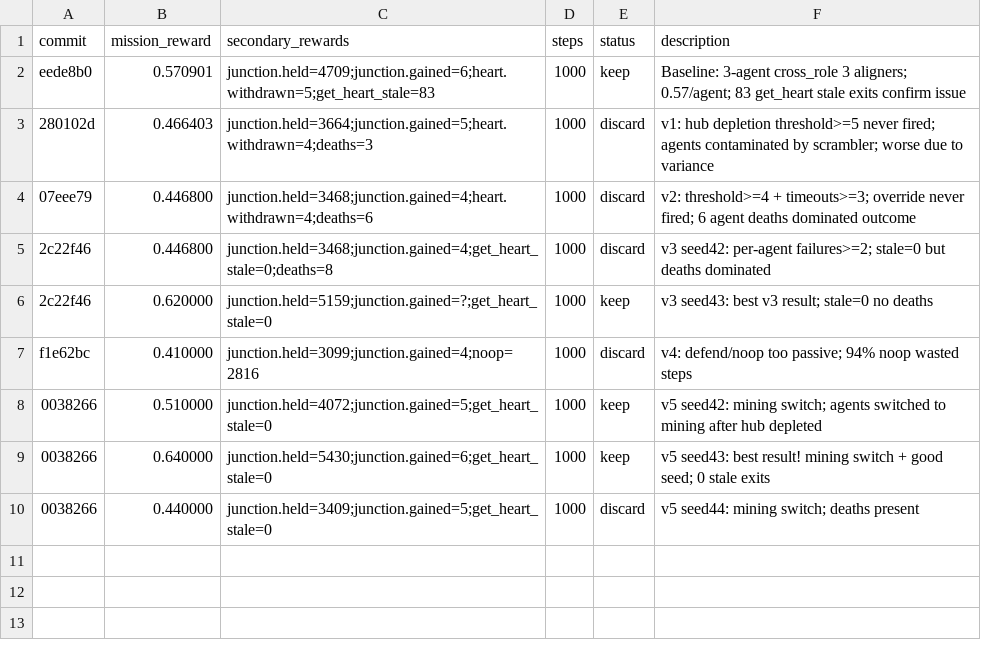
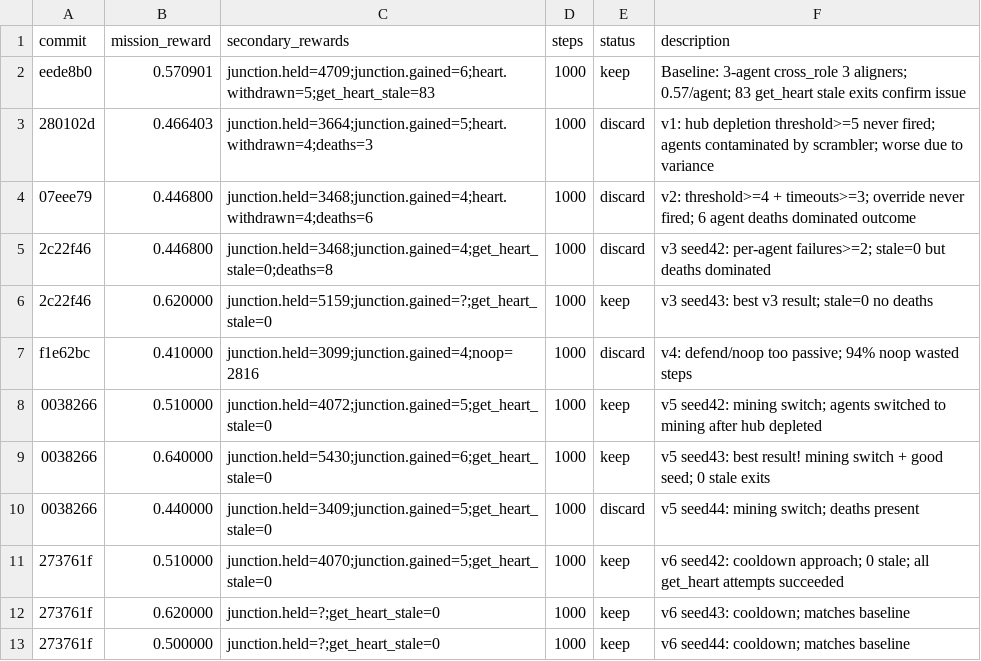
Before and after one commit to Metta-AI/cogames, a TSV file: docs/results_autoresearch_issue-16-hub-depletion-awareness.tsv, drawn as a sheet.

```diff
--- a/docs/results_autoresearch_issue-16-hub-depletion-awareness.tsv
+++ b/docs/results_autoresearch_issue-16-hub-depletion-awareness.tsv
@@ -10 +10,4 @@ f1e62bc	0.410000	junction.held=3099;junction.gained=4;noop=2816	1000	discard	v4:
 0038266	0.440000	junction.held=3409;junction.gained=5;get_heart_stale=0	1000	discard	v5 seed44: mining switch; deaths present
+273761f	0.510000	junction.held=4070;junction.gained=5;get_heart_stale=0	1000	keep	v6 seed42: cooldown approach; 0 stale; all get_heart attempts succeeded
+273761f	0.620000	junction.held=?;get_heart_stale=0	1000	keep	v6 seed43: cooldown; matches baseline
+273761f	0.500000	junction.held=?;get_heart_stale=0	1000	keep	v6 seed44: cooldown; matches baseline
```
Also changed, not shown: 1 other file.
